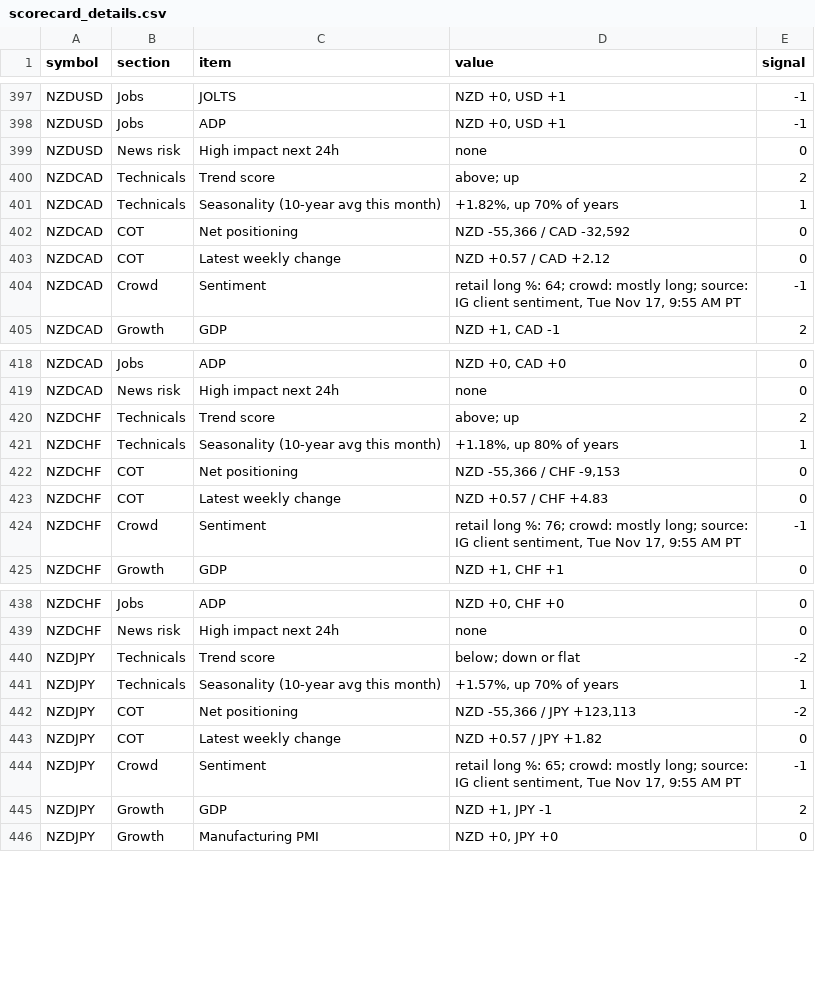
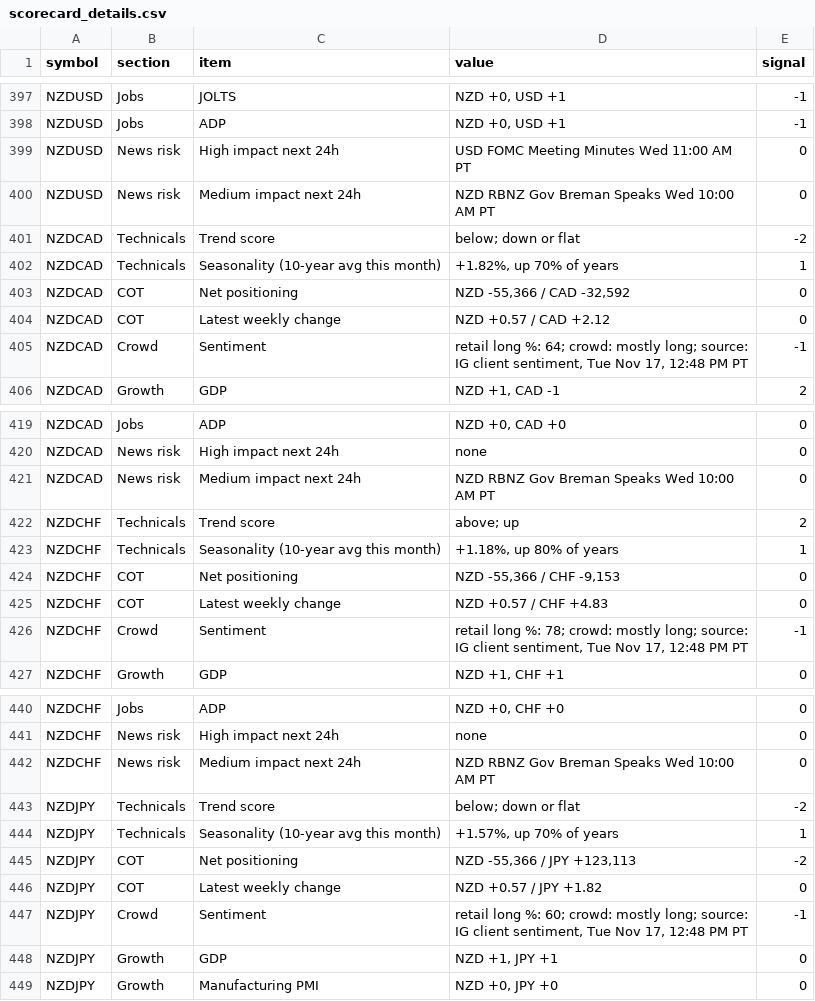
Before and after one commit to PatelNicknp/nicks-edge-dashboard, a CSV file: output/scorecard_details.csv, drawn as a sheet; only a part is shown, gaps mark what is left out; the diff covers the shown part only.

Commit message:
Update data 2026-11-17T20:51Z

```diff
--- a/output/scorecard_details.csv
+++ b/output/scorecard_details.csv
@@ -398,4 +398,5 @@ NZDUSD,Jobs,JOLTS,"NZD +0, USD +1",-1
 NZDUSD,Jobs,ADP,"NZD +0, USD +1",-1
-NZDUSD,News risk,High impact next 24h,none,0
-NZDCAD,Technicals,Trend score,above; up,2
+NZDUSD,News risk,High impact next 24h,USD FOMC Meeting Minutes Wed 11:00 AM PT,0
+NZDUSD,News risk,Medium impact next 24h,NZD RBNZ Gov Breman Speaks Wed 10:00 AM PT,0
+NZDCAD,Technicals,Trend score,below; down or flat,-2
 NZDCAD,Technicals,Seasonality (10-year avg this month),"+1.82%, up 70% of years",1
@@ -403,3 +404,3 @@ NZDCAD,COT,Net positioning,"NZD -55,366 / CAD -32,592",0
 NZDCAD,COT,Latest weekly change,NZD +0.57 / CAD +2.12,0
-NZDCAD,Crowd,Sentiment,"retail long %: 64; crowd: mostly long; source: IG client sentiment, Tue Nov 17, 9:55 AM PT",-1
+NZDCAD,Crowd,Sentiment,"retail long %: 64; crowd: mostly long; source: IG client sentiment, Tue Nov 17, 12:48 PM PT",-1
 NZDCAD,Growth,GDP,"NZD +1, CAD -1",2
@@ -419,2 +420,3 @@ NZDCAD,Jobs,ADP,"NZD +0, CAD +0",0
 NZDCAD,News risk,High impact next 24h,none,0
+NZDCAD,News risk,Medium impact next 24h,NZD RBNZ Gov Breman Speaks Wed 10:00 AM PT,0
 NZDCHF,Technicals,Trend score,above; up,2
@@ -423,3 +425,3 @@ NZDCHF,COT,Net positioning,"NZD -55,366 / CHF -9,153",0
 NZDCHF,COT,Latest weekly change,NZD +0.57 / CHF +4.83,0
-NZDCHF,Crowd,Sentiment,"retail long %: 76; crowd: mostly long; source: IG client sentiment, Tue Nov 17, 9:55 AM PT",-1
+NZDCHF,Crowd,Sentiment,"retail long %: 78; crowd: mostly long; source: IG client sentiment, Tue Nov 17, 12:48 PM PT",-1
 NZDCHF,Growth,GDP,"NZD +1, CHF +1",0
@@ -439,2 +441,3 @@ NZDCHF,Jobs,ADP,"NZD +0, CHF +0",0
 NZDCHF,News risk,High impact next 24h,none,0
+NZDCHF,News risk,Medium impact next 24h,NZD RBNZ Gov Breman Speaks Wed 10:00 AM PT,0
 NZDJPY,Technicals,Trend score,below; down or flat,-2
@@ -443,4 +446,4 @@ NZDJPY,COT,Net positioning,"NZD -55,366 / JPY +123,113",-2
 NZDJPY,COT,Latest weekly change,NZD +0.57 / JPY +1.82,0
-NZDJPY,Crowd,Sentiment,"retail long %: 65; crowd: mostly long; source: IG client sentiment, Tue Nov 17, 9:55 AM PT",-1
-NZDJPY,Growth,GDP,"NZD +1, JPY -1",2
+NZDJPY,Crowd,Sentiment,"retail long %: 60; crowd: mostly long; source: IG client sentiment, Tue Nov 17, 12:48 PM PT",-1
+NZDJPY,Growth,GDP,"NZD +1, JPY +1",0
 NZDJPY,Growth,Manufacturing PMI,"NZD +0, JPY +0",0
```
Also changed, not shown: 2 added rows and 96 edited cells elsewhere in this file, output/news_risk.csv, output/spreads.csv, 30 other files.
